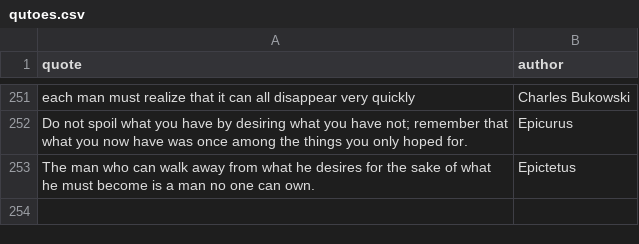
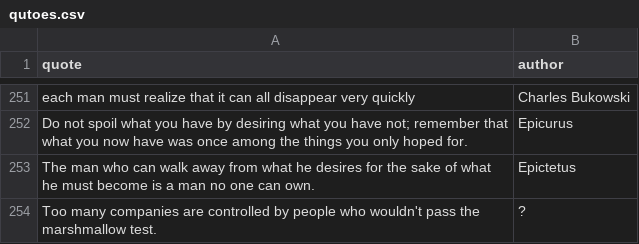
Before and after one commit to K4liber/docs, a CSV file: resources/qutoes.csv, drawn as a sheet; only a part is shown, gaps mark what is left out.

```diff
--- a/resources/qutoes.csv
+++ b/resources/qutoes.csv
@@ -253 +253,2 @@ Do not spoil what you have by desiring what you have not; remember that what you
 The man who can walk away from what he desires for the sake of what he must become is a man no one can own.,Epictetus
+Too many companies are controlled by people who wouldn't pass the marshmallow test.,?
```
Also changed, not shown: 5 other files.
